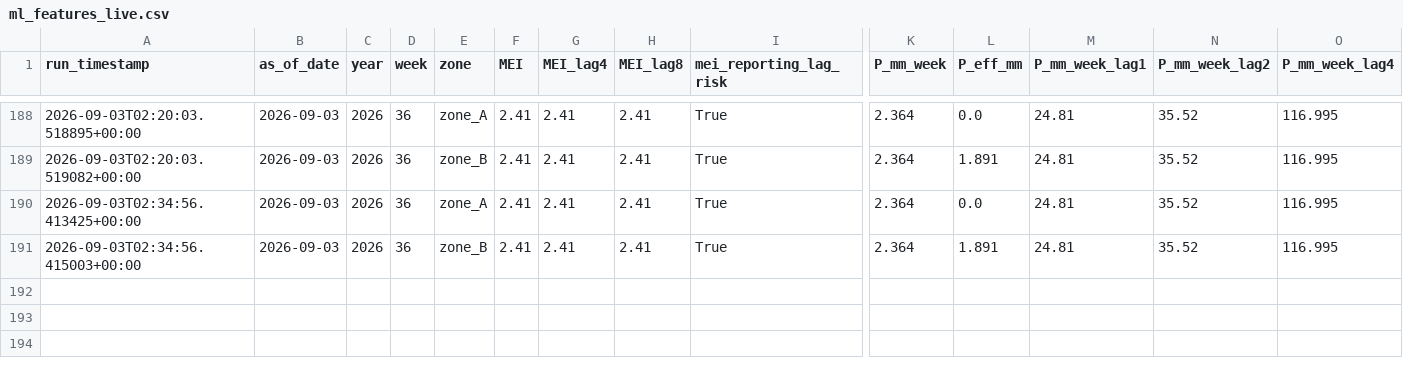
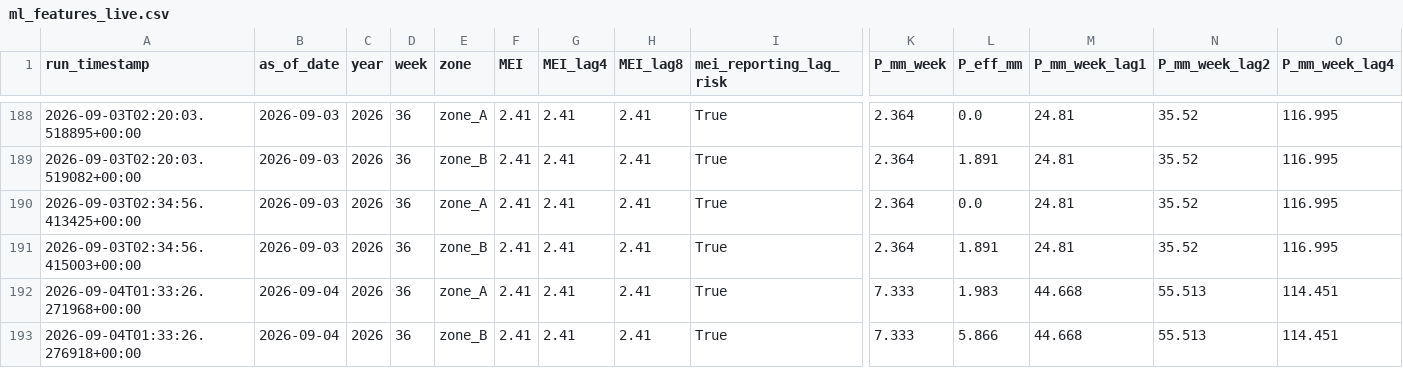
Before and after one commit to mpdox30/maenarua-water-web, a CSV file: 01_data/scripts and code/pipeline/ml_features_live.csv, drawn as a sheet; only a part is shown, gaps mark what is left out; rows hold the shown columns only; the diff names each change by its address in the sheet, - before the commit and + after, or states it on an @@ line.

Commit message:
Auto-update: ml_features_live.csv Fri 09/04/2026  8:33:34.35

```diff
--- a/01_data/scripts and code/pipeline/ml_features_live.csv
+++ b/01_data/scripts and code/pipeline/ml_features_live.csv
+row 192: 2026-09-04T01:33:26.271968+00:00 | 2026-09-04 | 2026 | 36 | zone_A | 2.41 | 2.41 | 2.41 | True | 7.333 | 1.983 | 44.668 | 55.513 | 114.451
+row 193: 2026-09-04T01:33:26.276918+00:00 | 2026-09-04 | 2026 | 36 | zone_B | 2.41 | 2.41 | 2.41 | True | 7.333 | 5.866 | 44.668 | 55.513 | 114.451
```
